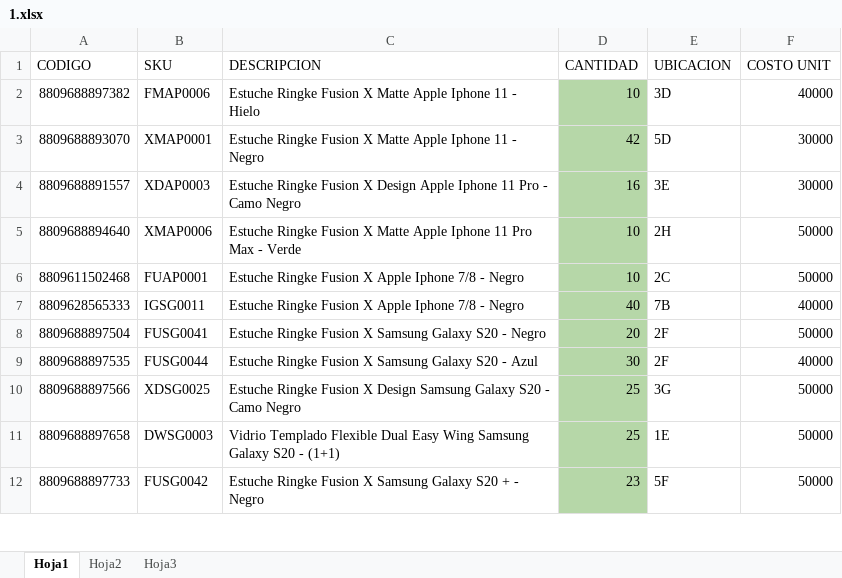
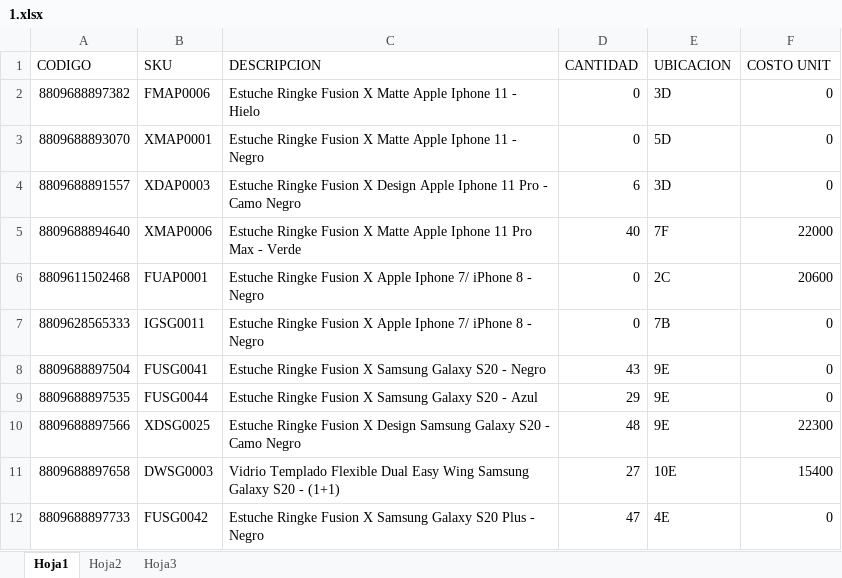
Before and after one commit to SistemasLogi/logi-sistem, an Excel workbook: Files/Temp_inv/1.xlsx, sheet Hoja1, drawn as a sheet; only a part is shown; values as stored, in another font and other column widths than the file's, no borders; conditional formats not drawn; the diff covers the shown part only; the diff names each change by its address in the sheet, - before the commit and + after, or states it on an @@ line.

```diff
--- a/Files/Temp_inv/1.xlsx (sheet Hoja1)
+++ b/Files/Temp_inv/1.xlsx (sheet Hoja1)
-D2 (CANTIDAD): 10
+D2 (CANTIDAD): 0
-D2:D12 fill: #B6D7A8
+D2:D12 fill: none
-F2 (COSTO UNIT): 40000
+F2 (COSTO UNIT): 0
-D3 (CANTIDAD): 42
+D3 (CANTIDAD): 0
-F3:F4 (COSTO UNIT): 30000
+F3:F4 (COSTO UNIT): 0
-D4 (CANTIDAD): 16
+D4 (CANTIDAD): 6
-E4 (UBICACION): 3E
+E4 (UBICACION): 3D
-D5 (CANTIDAD): 10
+D5 (CANTIDAD): 40
-E5 (UBICACION): 2H
+E5 (UBICACION): 7F
-F5 (COSTO UNIT): 50000
+F5 (COSTO UNIT): 22000
-C6:C7 (DESCRIPCION): …Apple Iphone 7/8 - Negro
+C6:C7 (DESCRIPCION): …Apple Iphone 7/ iPhone 8 - Negro
-D6 (CANTIDAD): 10
+D6 (CANTIDAD): 0
-F6 (COSTO UNIT): 50000
+F6 (COSTO UNIT): 20600
-D7 (CANTIDAD): 40
+D7 (CANTIDAD): 0
-F7 (COSTO UNIT): 40000
+F7 (COSTO UNIT): 0
-D8 (CANTIDAD): 20
+D8 (CANTIDAD): 43
-E8:E9 (UBICACION): 2F
+E8:E9 (UBICACION): 9E
-F8 (COSTO UNIT): 50000
+F8 (COSTO UNIT): 0
-D9 (CANTIDAD): 30
+D9 (CANTIDAD): 29
-F9 (COSTO UNIT): 40000
+F9 (COSTO UNIT): 0
-D10 (CANTIDAD): 25
+D10 (CANTIDAD): 48
-E10 (UBICACION): 3G
+E10 (UBICACION): 9E
-F10 (COSTO UNIT): 50000
+F10 (COSTO UNIT): 22300
-D11 (CANTIDAD): 25
+D11 (CANTIDAD): 27
-E11 (UBICACION): 1E
+E11 (UBICACION): 10E
-F11 (COSTO UNIT): 50000
+F11 (COSTO UNIT): 15400
-C12 (DESCRIPCION): …Galaxy S20 + - Negro
+C12 (DESCRIPCION): …Galaxy S20 Plus - Negro
-D12 (CANTIDAD): 23
+D12 (CANTIDAD): 47
-E12 (UBICACION): 5F
+E12 (UBICACION): 4E
-F12 (COSTO UNIT): 50000
+F12 (COSTO UNIT): 0
```
Also changed, not shown: 77 added rows, 1 removed row, 812 edited cells and cell formats elsewhere in this sheet, Files/Reporte_Kardex_adm/1/Kardex_suc_1.xlsx, 13 other files.
